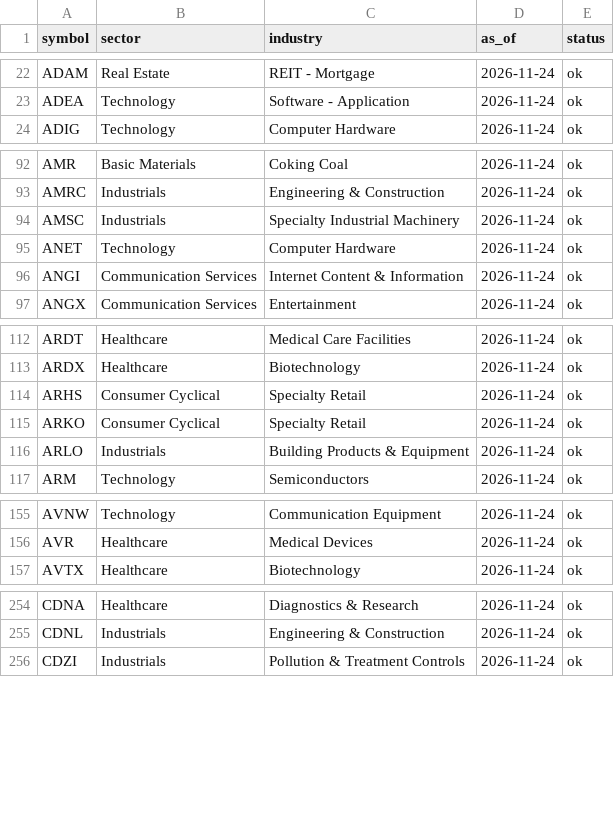
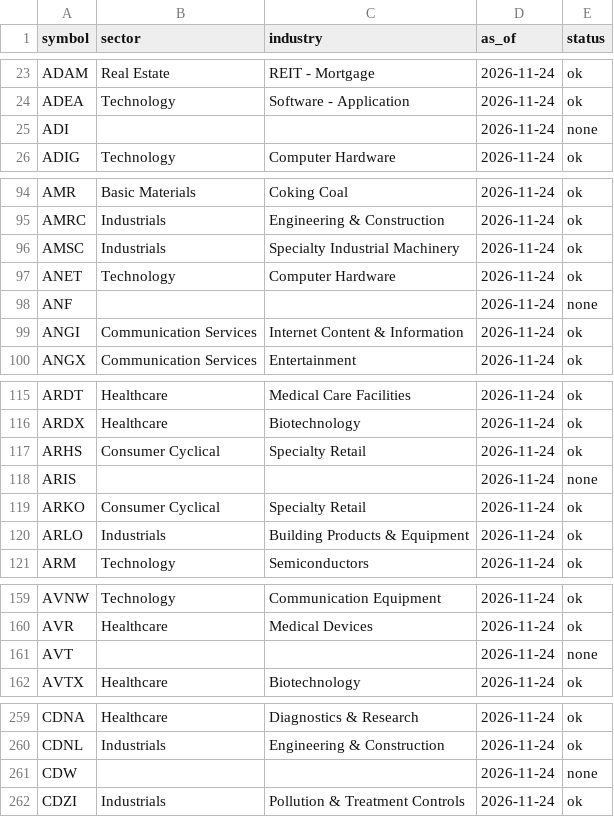
Before and after one commit to asees543/momentum-scanner, a CSV file: reference/sectors/us.csv, drawn as a sheet; only a part is shown, gaps mark what is left out; the diff covers the shown part only.

```diff
--- a/reference/sectors/us.csv
+++ b/reference/sectors/us.csv
@@ -23,2 +24,3 @@ ADAM,Real Estate,REIT - Mortgage,2026-11-24,ok
 ADEA,Technology,Software - Application,2026-11-24,ok
+ADI,,,2026-11-24,none
 ADIG,Technology,Computer Hardware,2026-11-24,ok
@@ -95,2 +97,3 @@ AMSC,Industrials,Specialty Industrial Machinery,2026-11-24,ok
 ANET,Technology,Computer Hardware,2026-11-24,ok
+ANF,,,2026-11-24,none
 ANGI,Communication Services,Internet Content & Information,2026-11-24,ok
@@ -114,2 +117,3 @@ ARDX,Healthcare,Biotechnology,2026-11-24,ok
 ARHS,Consumer Cyclical,Specialty Retail,2026-11-24,ok
+ARIS,,,2026-11-24,none
 ARKO,Consumer Cyclical,Specialty Retail,2026-11-24,ok
@@ -156,2 +160,3 @@ AVNW,Technology,Communication Equipment,2026-11-24,ok
 AVR,Healthcare,Medical Devices,2026-11-24,ok
+AVT,,,2026-11-24,none
 AVTX,Healthcare,Biotechnology,2026-11-24,ok
@@ -255,2 +260,3 @@ CDNA,Healthcare,Diagnostics & Research,2026-11-24,ok
 CDNL,Industrials,Engineering & Construction,2026-11-24,ok
+CDW,,,2026-11-24,none
 CDZI,Industrials,Pollution & Treatment Controls,2026-11-24,ok
```
Also changed, not shown: 39 added rows elsewhere in this file, 2 other files.
